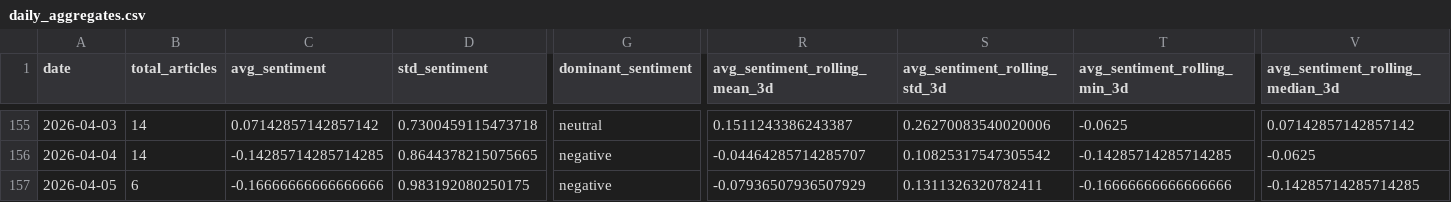
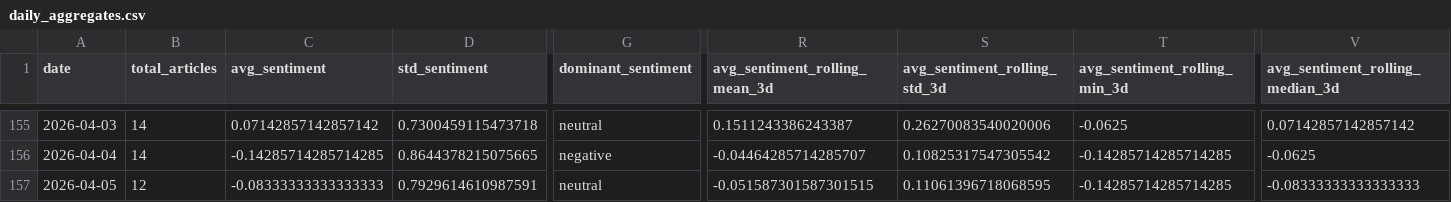
Before and after one commit to davidjosipovic/news-trend-analysis, a CSV file: data/processed/daily_aggregates.csv, drawn as a sheet; only a part is shown, gaps mark what is left out; the diff covers the shown part only; the diff names each change by its address in the sheet, - before the commit and + after, or states it on an @@ line.

```diff
--- a/data/processed/daily_aggregates.csv
+++ b/data/processed/daily_aggregates.csv
-B157 (total_articles): 6
+B157 (total_articles): 12
-C157 (avg_sentiment): -0.16666666666666666
+C157 (avg_sentiment): -0.08333333333333333
-D157 (std_sentiment): 0.983192080250175
+D157 (std_sentiment): 0.7929614610987591
-G157 (dominant_sentiment): negative
+G157 (dominant_sentiment): neutral
-R157 (avg_sentiment_rolling_mean_3d): -0.07936507936507929
+R157 (avg_sentiment_rolling_mean_3d): -0.051587301587301515
-S157 (avg_sentiment_rolling_std_3d): 0.1311326320782411
+S157 (avg_sentiment_rolling_std_3d): 0.11061396718068595
-T157 (avg_sentiment_rolling_min_3d): -0.16666666666666666
+T157 (avg_sentiment_rolling_min_3d): -0.14285714285714285
-V157 (avg_sentiment_rolling_median_3d): -0.14285714285714285
+V157 (avg_sentiment_rolling_median_3d): -0.08333333333333333
```
Also changed, not shown: 28 edited cells elsewhere in this file, 12 other files.
